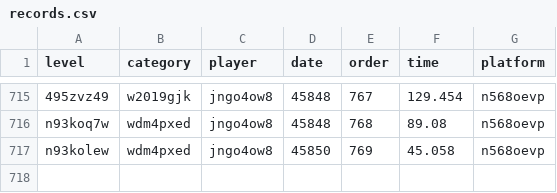
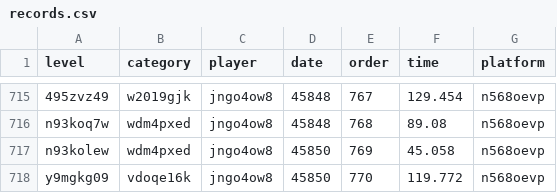
Before and after one commit to Comichimera/JRTDB, a CSV file: data/records.csv, drawn as a sheet; only a part is shown, gaps mark what is left out; the diff names each change by its address in the sheet, - before the commit and + after, or states it on an @@ line.

Commit message:
panda bm record

```diff
--- a/data/records.csv
+++ b/data/records.csv
+row 718: y9mgkg09 | vdoqe16k | jngo4ow8 | 45850 | 770 | 119.772 | n568oevp
```
